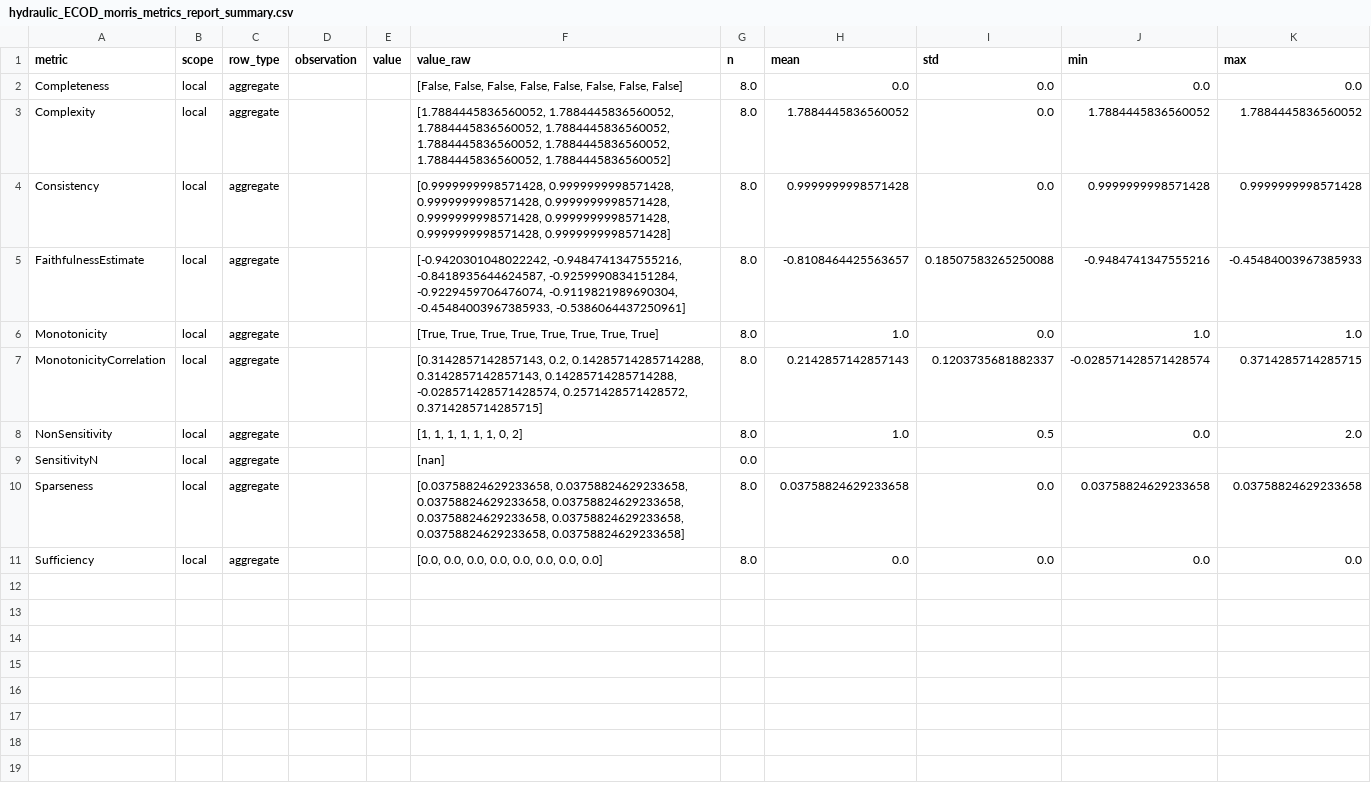
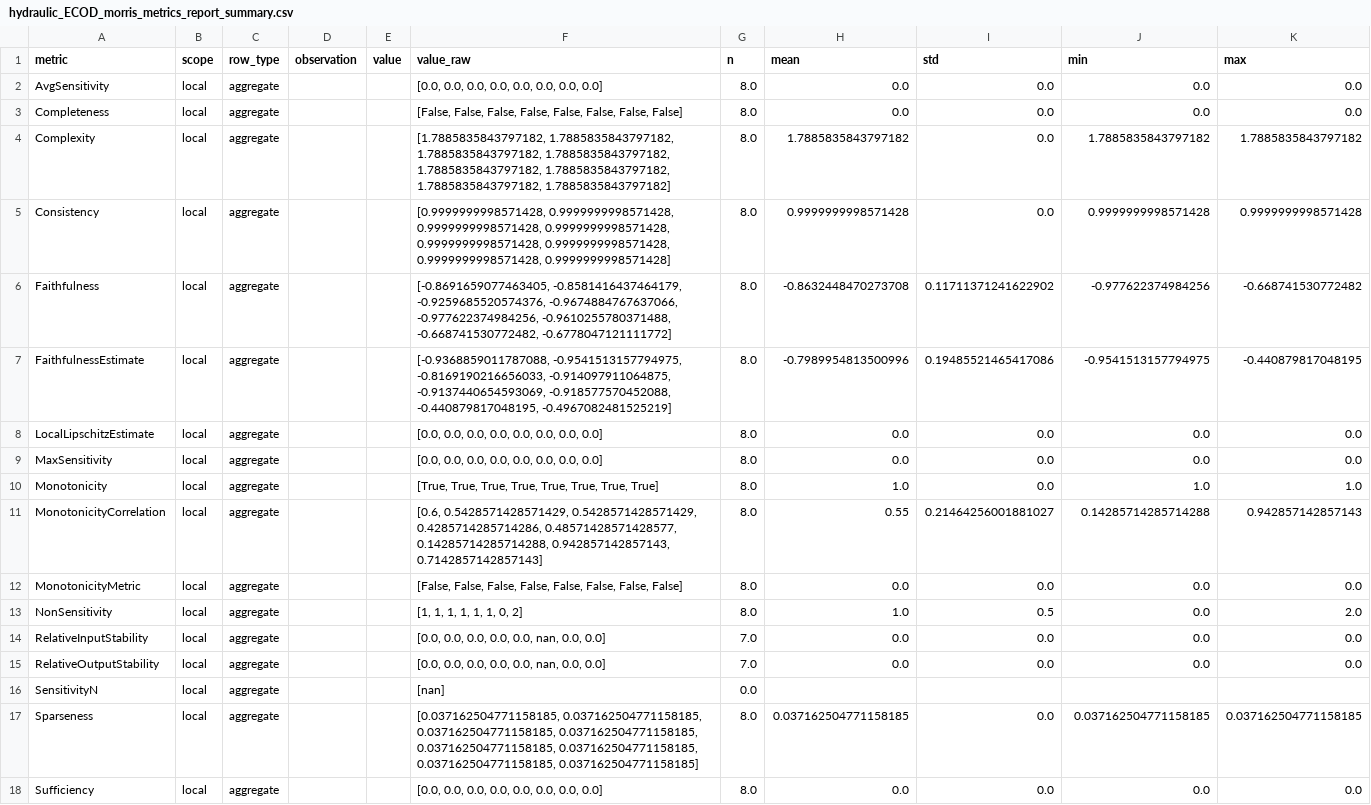
Before and after one commit to mayumar/XAI_metrics, a CSV file: results/metric_reports/hydraulic_ECOD_morris_metrics_report_summary.csv, drawn as a sheet.

```diff
--- a/results/metric_reports/hydraulic_ECOD_morris_metrics_report_summary.csv
+++ b/results/metric_reports/hydraulic_ECOD_morris_metrics_report_summary.csv
@@ -1,11 +1,18 @@
 metric,scope,row_type,observation,value,value_raw,n,mean,std,min,max
+AvgSensitivity,local,aggregate,,,"[0.0, 0.0, 0.0, 0.0, 0.0, 0.0, 0.0, 0.0]",8.0,0.0,0.0,0.0,0.0
 Completeness,local,aggregate,,,"[False, False, False, False, False, False, False, False]",8.0,0.0,0.0,0.0,0.0
-Complexity,local,aggregate,,,"[1.7884445836560052, 1.7884445836560052, 1.7884445836560052, 1.7884445836560052, 1.7884445836560052, 1.7884445836560052, 1.7884445836560052, 1.7884445836560052]",8.0,1.7884445836560052,0.0,1.7884445836560052,1.7884445836560052
+Complexity,local,aggregate,,,"[1.7885835843797182, 1.7885835843797182, 1.7885835843797182, 1.7885835843797182, 1.7885835843797182, 1.7885835843797182, 1.7885835843797182, 1.7885835843797182]",8.0,1.7885835843797182,0.0,1.7885835843797182,1.7885835843797182
 Consistency,local,aggregate,,,"[0.9999999998571428, 0.9999999998571428, 0.9999999998571428, 0.9999999998571428, 0.9999999998571428, 0.9999999998571428, 0.9999999998571428, 0.9999999998571428]",8.0,0.9999999998571428,0.0,0.9999999998571428,0.9999999998571428
-FaithfulnessEstimate,local,aggregate,,,"[-0.9420301048022242, -0.9484741347555216, -0.8418935644624587, -0.9259990834151284, -0.9229459706476074, -0.9119821989690304, -0.45484003967385933, -0.5386064437250961]",8.0,-0.8108464425563657,0.18507583265250088,-0.9484741347555216,-0.45484003967385933
+Faithfulness,local,aggregate,,,"[-0.8691659077463405, -0.8581416437464179, -0.9259685520574376, -0.9674884767637066, -0.977622374984256, -0.9610255780371488, -0.668741530772482, -0.6778047121111772]",8.0,-0.8632448470273708,0.11711371241622902,-0.977622374984256,-0.668741530772482
+FaithfulnessEstimate,local,aggregate,,,"[-0.9368859011787088, -0.9541513157794975, -0.8169190216656033, -0.914097911064875, -0.9137440654593069, -0.918577570452088, -0.440879817048195, -0.4967082481525219]",8.0,-0.7989954813500996,0.19485521465417086,-0.9541513157794975,-0.440879817048195
+LocalLipschitzEstimate,local,aggregate,,,"[0.0, 0.0, 0.0, 0.0, 0.0, 0.0, 0.0, 0.0]",8.0,0.0,0.0,0.0,0.0
+MaxSensitivity,local,aggregate,,,"[0.0, 0.0, 0.0, 0.0, 0.0, 0.0, 0.0, 0.0]",8.0,0.0,0.0,0.0,0.0
 Monotonicity,local,aggregate,,,"[True, True, True, True, True, True, True, True]",8.0,1.0,0.0,1.0,1.0
-MonotonicityCorrelation,local,aggregate,,,"[0.3142857142857143, 0.2, 0.14285714285714288, 0.3142857142857143, 0.14285714285714288, -0.028571428571428574, 0.2571428571428572, 0.3714285714285715]",8.0,0.2142857142857143,0.1203735681882337,-0.028571428571428574,0.3714285714285715
+MonotonicityCorrelation,local,aggregate,,,"[0.6, 0.5428571428571429, 0.5428571428571429, 0.4285714285714286, 0.48571428571428577, 0.14285714285714288, 0.942857142857143, 0.7142857142857143]",8.0,0.55,0.21464256001881027,0.14285714285714288,0.942857142857143
+MonotonicityMetric,local,aggregate,,,"[False, False, False, False, False, False, False, False]",8.0,0.0,0.0,0.0,0.0
 NonSensitivity,local,aggregate,,,"[1, 1, 1, 1, 1, 1, 0, 2]",8.0,1.0,0.5,0.0,2.0
+RelativeInputStability,local,aggregate,,,"[0.0, 0.0, 0.0, 0.0, 0.0, nan, 0.0, 0.0]",7.0,0.0,0.0,0.0,0.0
+RelativeOutputStability,local,aggregate,,,"[0.0, 0.0, 0.0, 0.0, 0.0, nan, 0.0, 0.0]",7.0,0.0,0.0,0.0,0.0
 SensitivityN,local,aggregate,,,[nan],0.0,,,,
-Sparseness,local,aggregate,,,"[0.03758824629233658, 0.03758824629233658, 0.03758824629233658, 0.03758824629233658, 0.03758824629233658, 0.03758824629233658, 0.03758824629233658, 0.03758824629233658]",8.0,0.03758824629233658,0.0,0.03758824629233658,0.03758824629233658
+Sparseness,local,aggregate,,,"[0.037162504771158185, 0.037162504771158185, 0.037162504771158185, 0.037162504771158185, 0.037162504771158185, 0.037162504771158185, 0.037162504771158185, 0.037162504771158185]",8.0,0.037162504771158185,0.0,0.037162504771158185,0.037162504771158185
 Sufficiency,local,aggregate,,,"[0.0, 0.0, 0.0, 0.0, 0.0, 0.0, 0.0, 0.0]",8.0,0.0,0.0,0.0,0.0
```
Also changed, not shown: results/metric_reports/hydraulic_ECOD_morris_metrics_report_observations.csv, 6 other files.
